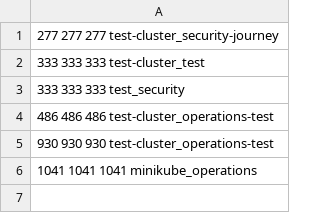
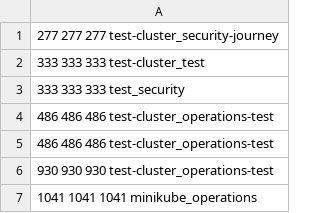
Before and after one commit to pagel-pro/cluster-image-scanner-all-results, a CSV file: 20220607/lifetime_overview.csv, drawn as a sheet; the diff names each change by its address in the sheet, - before the commit and + after, or states it on an @@ line.

```diff
--- a/20220607/lifetime_overview.csv
+++ b/20220607/lifetime_overview.csv
+row 5: 486 486 486 test-cluster_operations-test
```
Also changed, not shown: 20220607/baseimage_lifetime_overview.csv, 5 other files.
